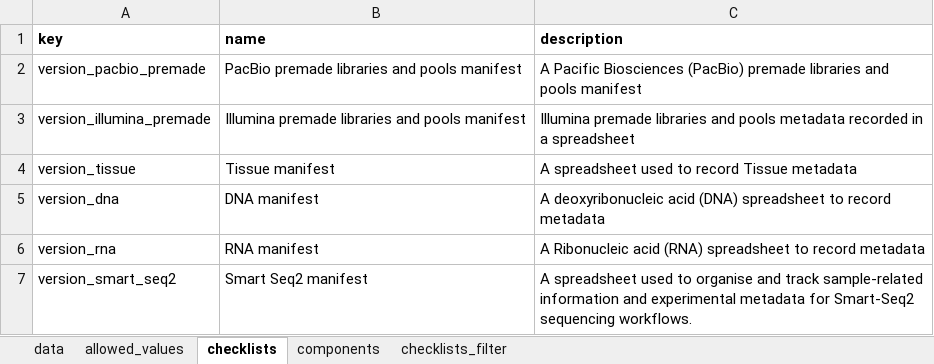
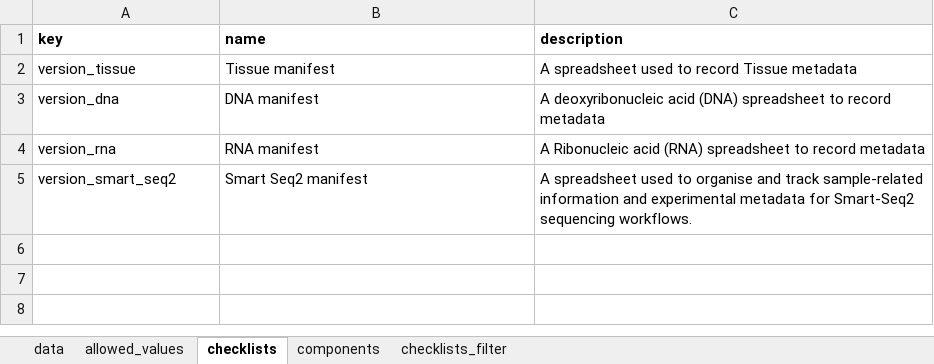
Before and after one commit to EarlhamInst/COPO-schemas, an Excel workbook: edp/edp_schema_main_v0.1.xlsx, sheet checklists, drawn as a sheet; values as stored, in another font and other column widths than the file's, no borders; the diff names each change by its address in the sheet, - before the commit and + after, or states it on an @@ line.

Commit message:
Remove pre-made library metadata from EDP schema
-  Remove all data related to `version_pacbio_premade` and `version_illumina_premade`

- This was done on both the `data` and `checklists_filter` worksheets

- Changed `customer_emai` to `user_email`

- The schema that included these fields is stored in the `edp/archive` folder

```diff
--- a/edp/edp_schema_main_v0.1.xlsx (sheet checklists)
+++ b/edp/edp_schema_main_v0.1.xlsx (sheet checklists)
-row 2: version_pacbio_premade | PacBio premade libraries and pools manifest | A Pacific Biosciences (PacBio) premade libraries and pools manifest
-row 3: version_illumina_premade | Illumina premade libraries and pools manifest | Illumina premade libraries and pools metadata recorded in a spreadsheet
```
Also changed, not shown: sheet checklists_filter, sheet data, 1 other file.
